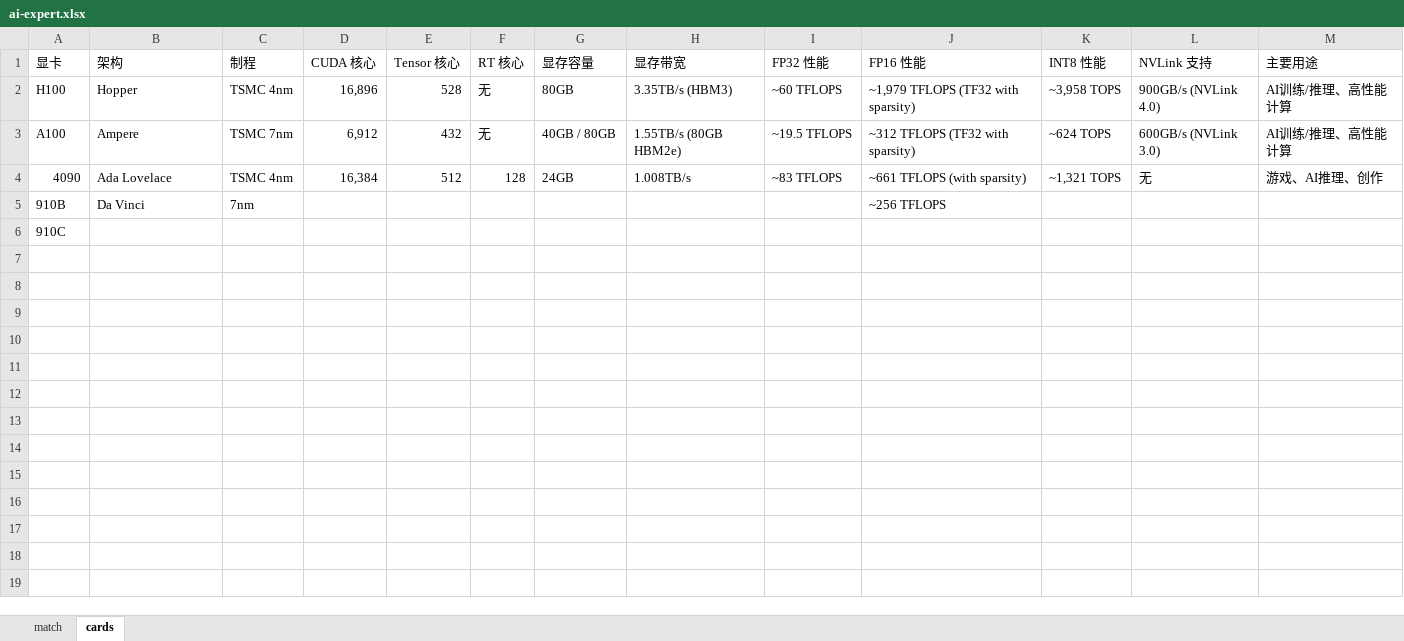
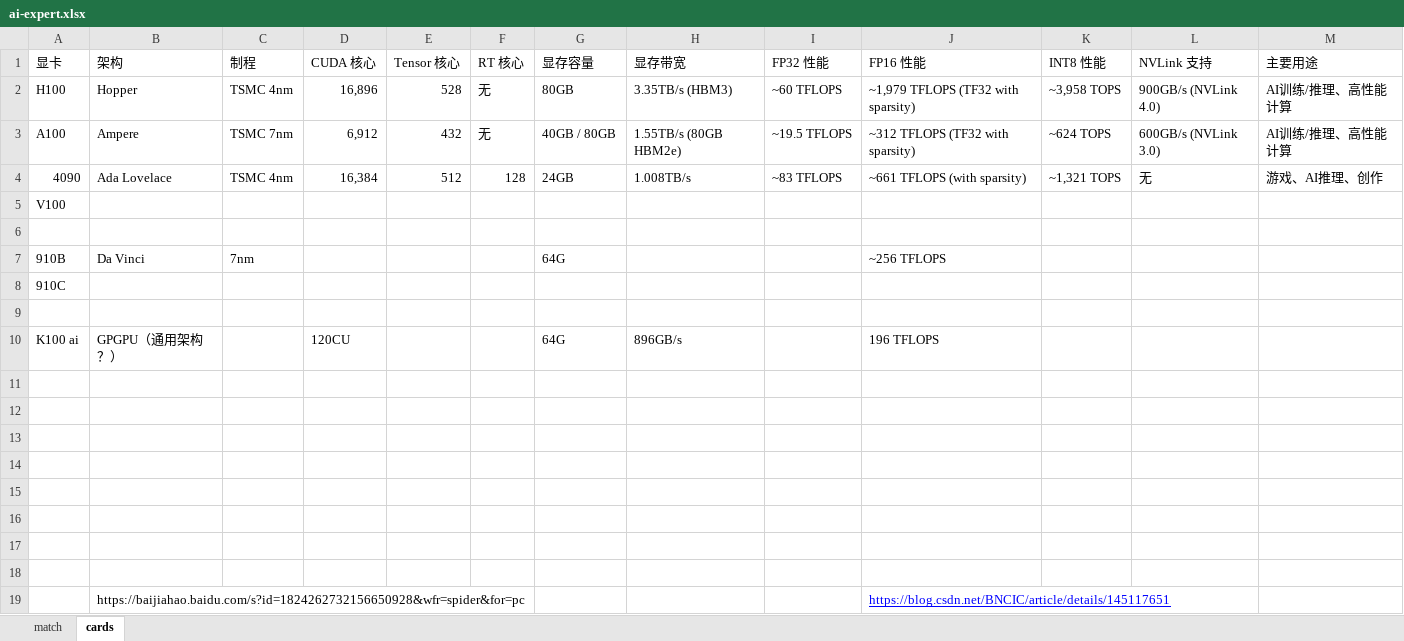
Before and after one commit to angelala00/ai-kit, an Excel workbook: ai-expert/ai-expert.xlsx, sheet cards, drawn as a sheet; values as stored, in another font and other column widths than the file's, no borders; addresses are those after the commit; the diff names each change by its address in the sheet, - before the commit and + after, or states it on an @@ line.

Commit message:
update  ai-expert.xlsx

```diff
--- a/ai-expert/ai-expert.xlsx (sheet cards)
+++ b/ai-expert/ai-expert.xlsx (sheet cards)
+row 5: V100
+row 6: (empty)
-G7 (显存容量): (empty)
+G7 (显存容量): 64G
+row 9: (empty)
+row 10: K100 ai | GPGPU（通用架构？） |  | 120CU |  |  | 64G | 896GB/s |  | 196 TFLOPS
+row 11: (empty)
+row 12: (empty)
+row 13: (empty)
+row 14: (empty)
+row 15: (empty)
+row 16: (empty)
+row 17: (empty)
+row 18: (empty)
+row 19:  | https://baijiahao.baidu.com/s?id=1824262732156650928&wfr=spider&for=pc |  |  |  |  |  |  |  | https://blog.csdn.net/BNCIC/article/details/145117651
```
